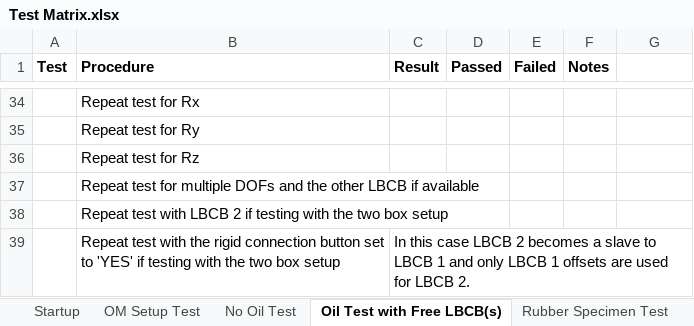
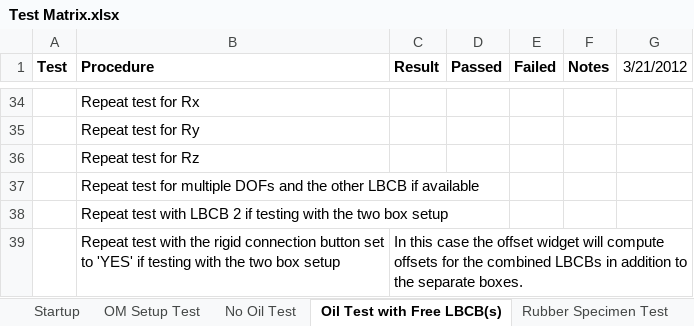
Before and after one commit to mbletzinger/lbcb-om, an Excel workbook: Test Matrix.xlsx, sheet Oil Test with Free LBCB(s), drawn as a sheet; only a part is shown, gaps mark what is left out; values as stored, in another font and other column widths than the file's, no borders; conditional formats not drawn; the diff names each change by its address in the sheet, - before the commit and + after, or states it on an @@ line.

Commit message:
New force offset test

```diff
--- a/Test Matrix.xlsx (sheet Oil Test with Free LBCB(s))
+++ b/Test Matrix.xlsx (sheet Oil Test with Free LBCB(s))
-G1: (empty)
+G1: 3/21/2012
-C39 (Result): …this case LBCB 2 becomes a slave to LBCB 1 and only LBCB 1 offsets are used for LBCB 2.
+C39 (Result): …this case the offset widget will compute offsets for the combined LBCBs in addition to the separate boxes.
```
Also changed, not shown: sheet No Oil Test, sheet Rubber Specimen Test, sheet OM Setup Test, sheet Startup, sheet Fake Startup.
